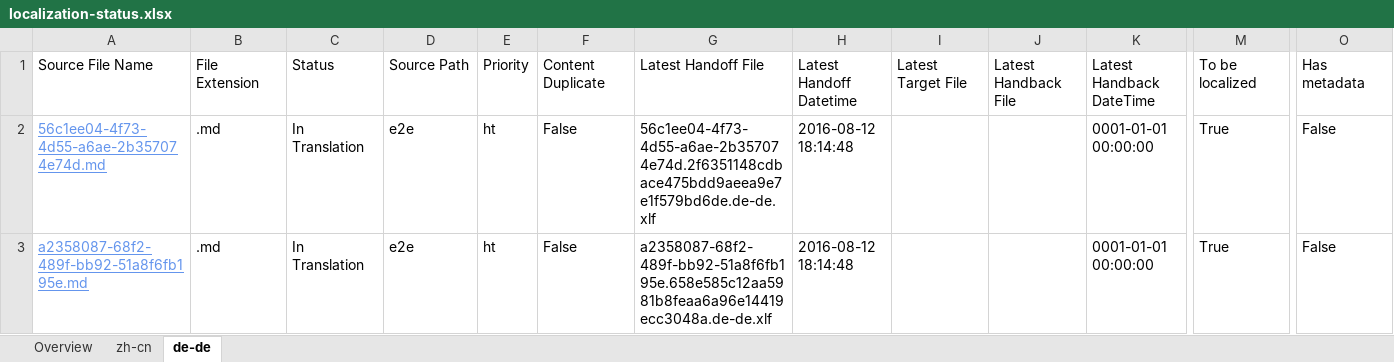
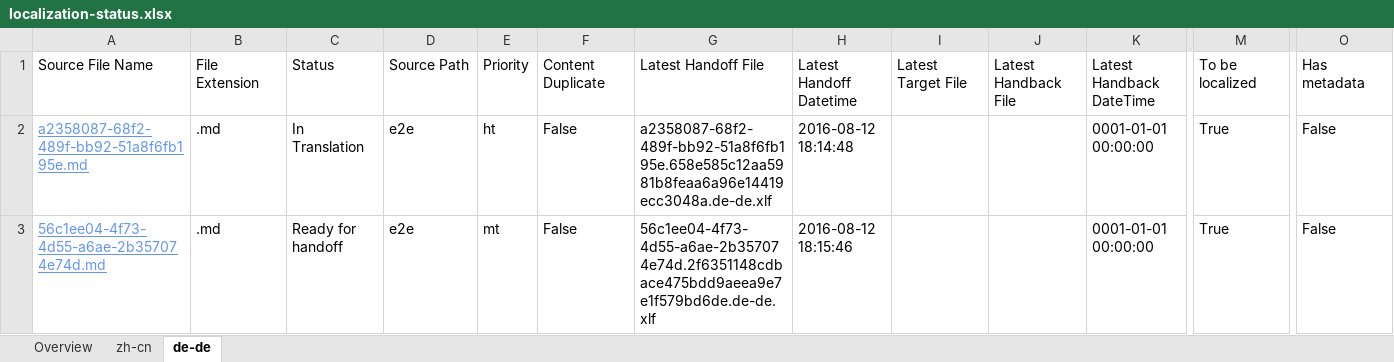
Before and after one commit to OpenLocalizationTestOrg/olhandback-e2e, an Excel workbook: ol-handback/OpenLocalizationTestOrg/oltest/ci/localization-status.xlsx, sheet de-de, drawn as a sheet; only a part is shown, gaps mark what is left out; values as stored, in another font and other column widths than the file's, no borders; table styles not drawn; removed rows and columns are numbered as before the commit, all else as after; rows hold the shown columns only; the diff names each change by its address in the sheet, - before the commit and + after, or states it on an @@ line.

Commit message:
Generate Report for Handoff

```diff
--- a/ol-handback/OpenLocalizationTestOrg/oltest/ci/localization-status.xlsx (sheet de-de)
+++ b/ol-handback/OpenLocalizationTestOrg/oltest/ci/localization-status.xlsx (sheet de-de)
-row 2: 56c1ee04-4f73-4d55-a6ae-2b357074e74d.md | .md | In Translation | e2e | ht | False | 56c1ee04-4f73-4d55-a6ae-2b357074e74d.2f6351148cdbace475bdd9aeea9e7e1f579bd6de.de-de.xlf | 2016-08-12 18:14:48 |  |  | 0001-01-01 00:00:00 | True | False
+row 3: 56c1ee04-4f73-4d55-a6ae-2b357074e74d.md | .md | Ready for handoff | e2e | mt | False | 56c1ee04-4f73-4d55-a6ae-2b357074e74d.2f6351148cdbace475bdd9aeea9e7e1f579bd6de.de-de.xlf | 2016-08-12 18:15:46 |  |  | 0001-01-01 00:00:00 | True | False
```
Also changed, not shown: sheet zh-cn, sheet Overview.
